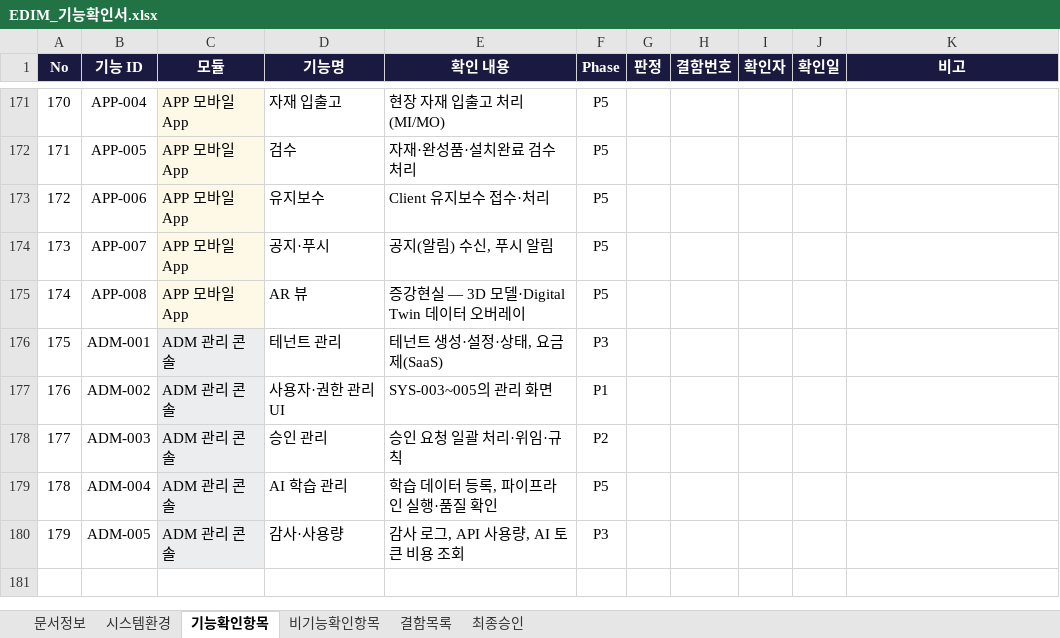
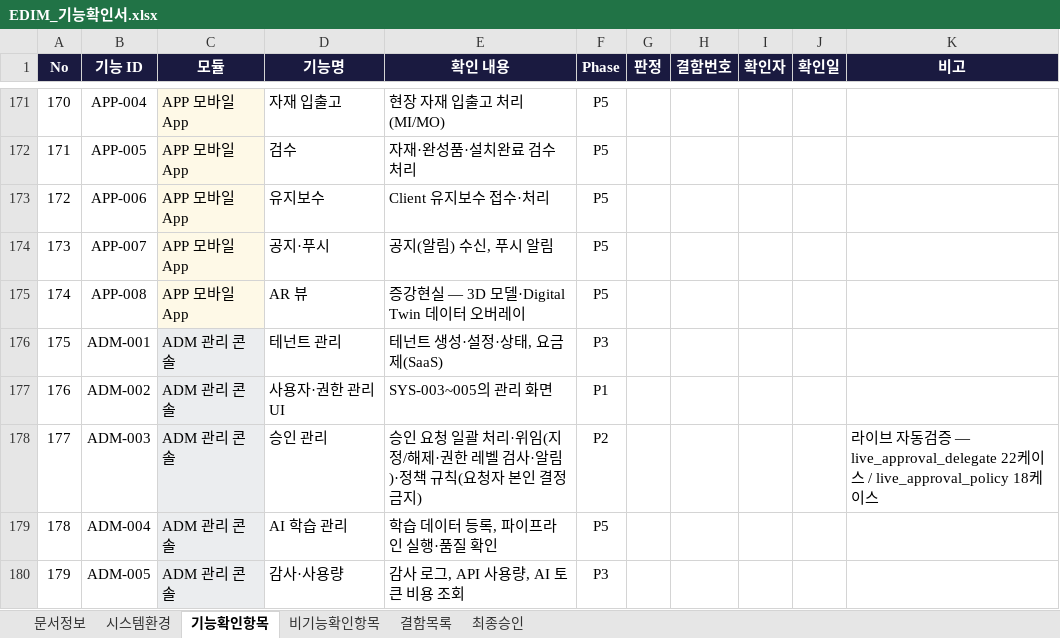
Before and after one commit to fankh/external-projects, an Excel workbook: edim-ai-blueprint/docs/03_기능확인서_FVT/EDIM_기능확인서.xlsx, sheet 기능확인항목, drawn as a sheet; only a part is shown, gaps mark what is left out; values as stored, in another font and other column widths than the file's, no borders; the diff names each change by its address in the sheet, - before the commit and + after, or states it on an @@ line.

Commit message:
13.6: docs: 승인 위임·문서 개정 기록 — 진행현황 13.4~13.5, 기능확인서 ADM-003, 관리자가이드 §1-C

```diff
--- a/edim-ai-blueprint/docs/03_기능확인서_FVT/EDIM_기능확인서.xlsx (sheet 기능확인항목)
+++ b/edim-ai-blueprint/docs/03_기능확인서_FVT/EDIM_기능확인서.xlsx (sheet 기능확인항목)
-E178 (확인 내용): 승인 요청 일괄 처리·위임·규칙
+E178 (확인 내용): 승인 요청 일괄 처리·위임(지정/해제·권한 레벨 검사·알림)·정책 규칙(요청자 본인 결정 금지)
-K178 (비고): (empty)
+K178 (비고): 라이브 자동검증 — live_approval_delegate 22케이스 / live_approval_policy 18케이스
```
Also changed, not shown: 2 other files.
